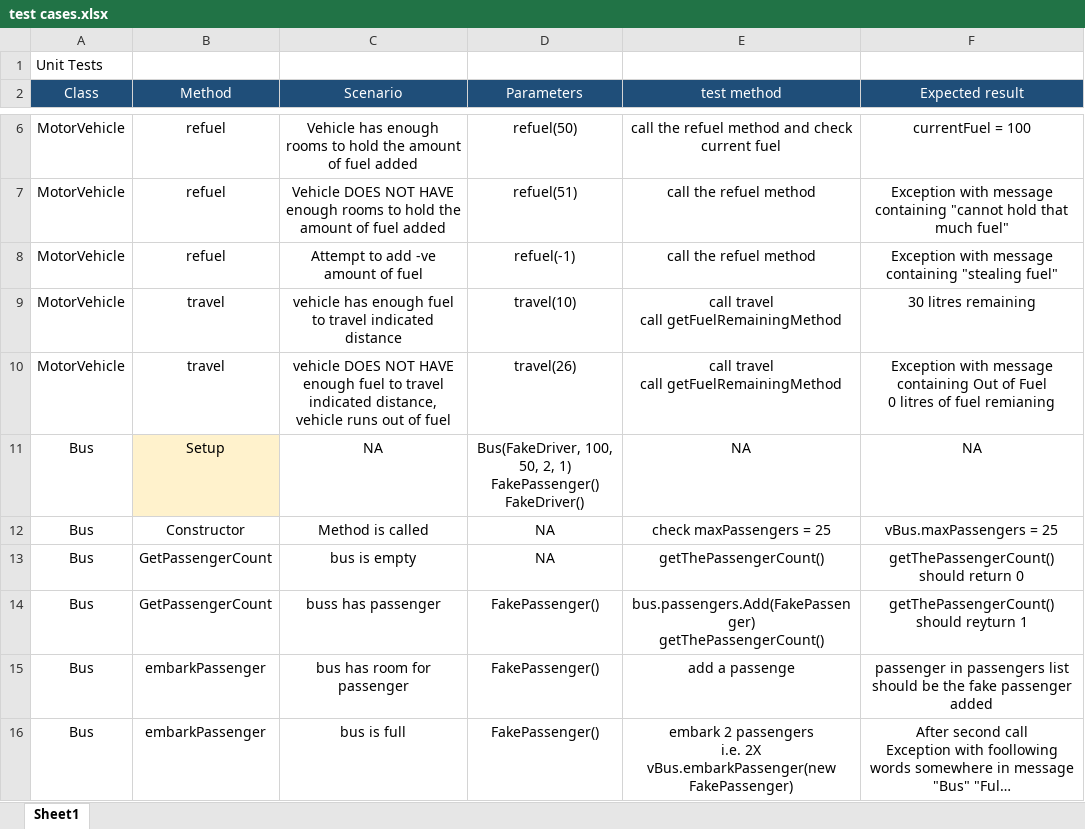
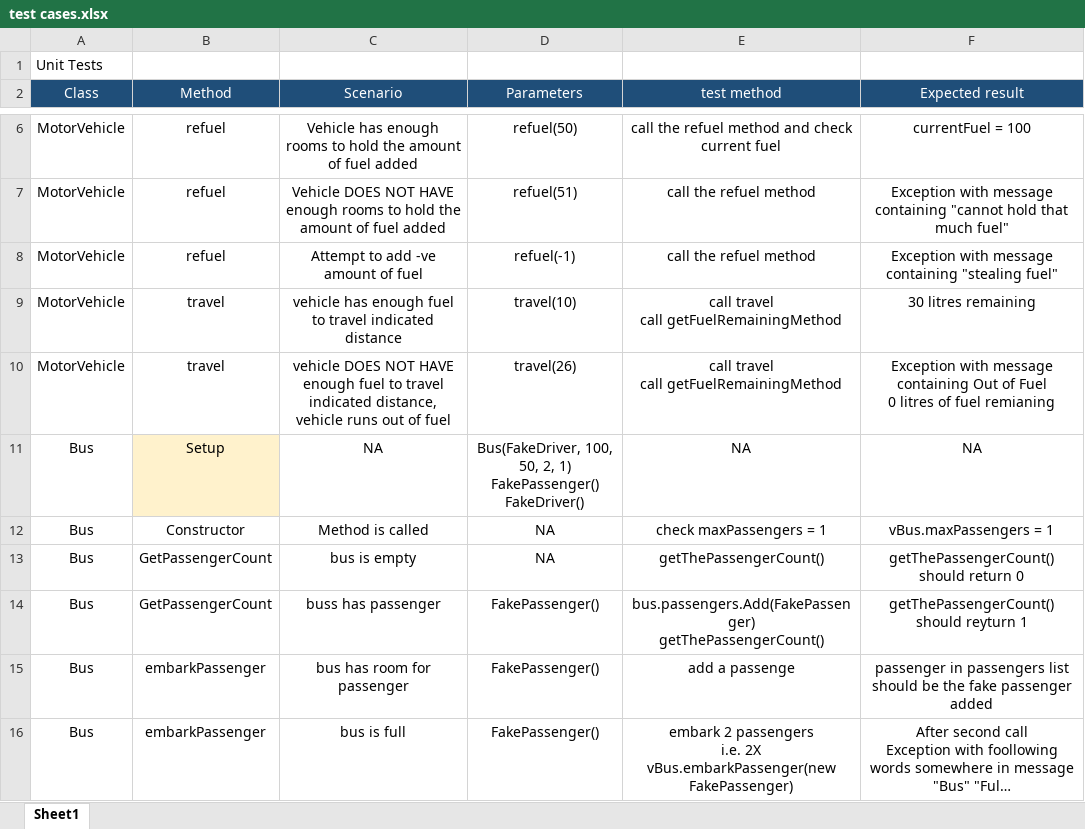
Before and after one commit to nicholasmhicks/Task2, an Excel workbook: test cases.xlsx, sheet Sheet1, drawn as a sheet; only a part is shown, gaps mark what is left out; long unchanged cells end in …; values as stored, in another font and other column widths than the file's, no borders; the diff names each change by its address in the sheet, - before the commit and + after, or states it on an @@ line.

Commit message:
Fixed error in test cases

```diff
--- a/test cases.xlsx (sheet Sheet1)
+++ b/test cases.xlsx (sheet Sheet1)
-E12 (test method): check maxPassengers = 25
+E12 (test method): check maxPassengers = 1
-F12 (Expected result): vBus.maxPassengers = 25
+F12 (Expected result): vBus.maxPassengers = 1
```
